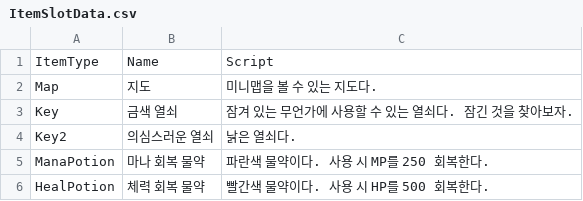
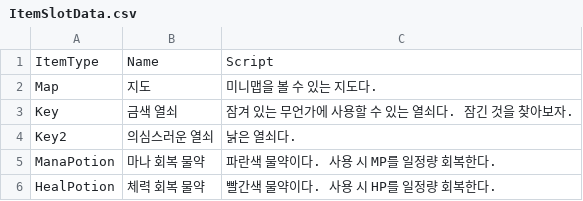
Before and after one commit to godgjwnsgur7/Project_IH, a CSV file: InhaProject/Assets/ExcelData/ItemSlotData.csv, drawn as a sheet.

```diff
--- a/InhaProject/Assets/ExcelData/ItemSlotData.csv
+++ b/InhaProject/Assets/ExcelData/ItemSlotData.csv
@@ -4,3 +4,3 @@ Key,금색 열쇠,잠겨 있는 무언가에 사용할 수 있는 열쇠다. 잠
 Key2,의심스러운 열쇠,낡은 열쇠다.
-ManaPotion,마나 회복 물약,파란색 물약이다. 사용 시 MP를 250 회복한다.
-HealPotion,체력 회복 물약,빨간색 물약이다. 사용 시 HP를 500 회복한다.
+ManaPotion,마나 회복 물약,파란색 물약이다. 사용 시 MP를 일정량 회복한다.
+HealPotion,체력 회복 물약,빨간색 물약이다. 사용 시 HP를 일정량 회복한다.
```
Also changed, not shown: 6 other files.
